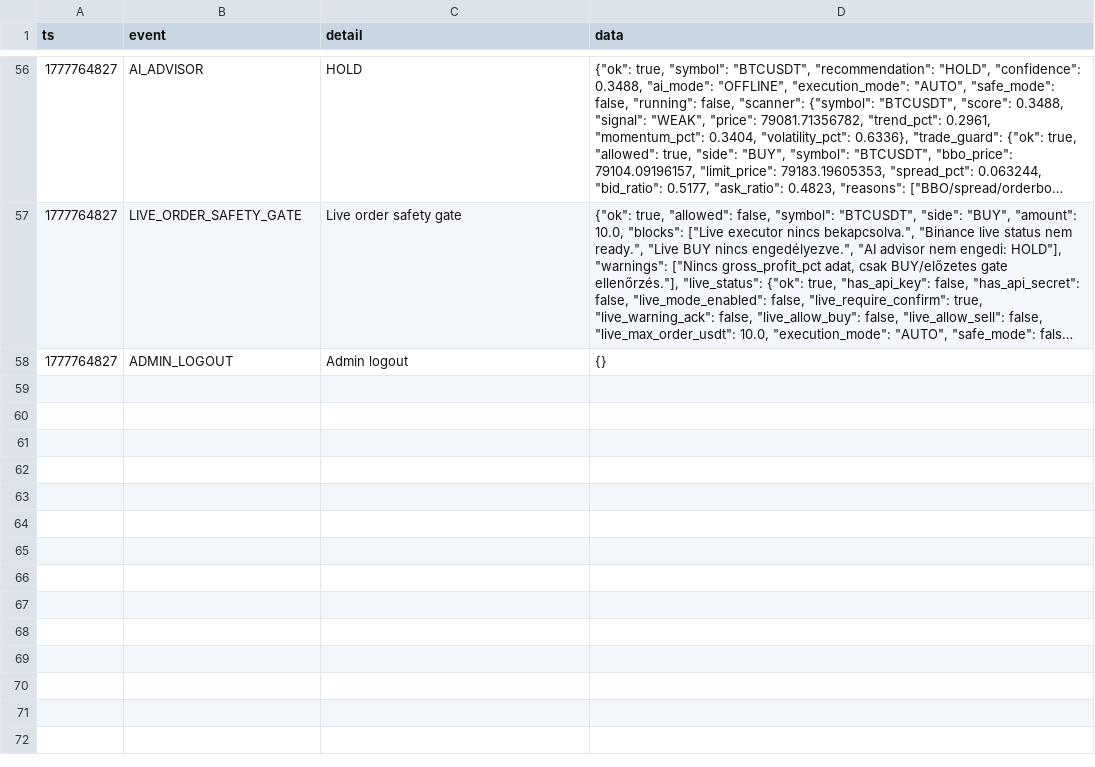
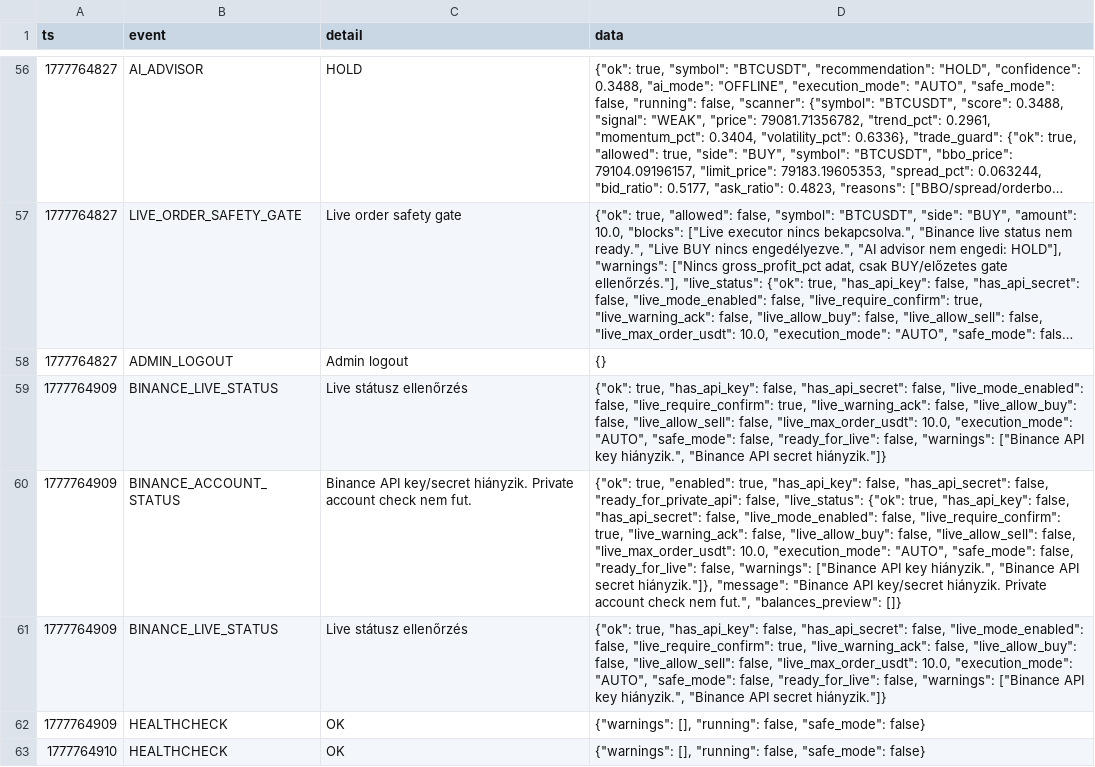
Before and after one commit to zoligaspar19841-dot/autobot-apk-test, a CSV file: logs/demo_core_audit.csv, drawn as a sheet; only a part is shown, gaps mark what is left out; long unchanged cells end in …; the diff covers the shown part only; the diff names each change by its address in the sheet, - before the commit and + after, or states it on an @@ line.

Commit message:
ADD: binance account status and test order validate base

```diff
--- a/logs/demo_core_audit.csv
+++ b/logs/demo_core_audit.csv
+row 59: 1777764909 | BINANCE_LIVE_STATUS | Live státusz ellenőrzés | {"ok": true, "has_api_key": false, "has_api_secret": false, "live_mode_enabled": false, "live_require_confirm": true, "live_warning_ack": false, "live_allow_buy": false, "live_allow_sell": false, "live_max_order_usdt": 10.0, "execution_mode": "AUTO", "safe_mode": false, "ready_for_live": false, "warnings": ["Binance API key hiányzik.", "Binance API secret hiányzik."]}
+row 60: 1777764909 | BINANCE_ACCOUNT_STATUS | Binance API key/secret hiányzik. Private account check nem fut. | {"ok": true, "enabled": true, "has_api_key": false, "has_api_secret": false, "ready_for_private_api": false, "live_status": {"ok": true, "has_api_key": false, "has_api_secret": false, "live_mode_enabled": false, "live_require_confirm": true, "live_warning_ack": false, "live_allow_buy": false, "live_allow_sell": false, "live_max_order_usdt": 10.0, "execution_mode": "AUTO", "safe_mode": false, "ready_for_live": false, "warnings": ["Binance API key hiányzik.", "Binance API secret hiányzik."]}, "message": "Binance API key/secret hiányzik. Private account check nem fut.", "balances_preview": []}
+row 61: 1777764909 | BINANCE_LIVE_STATUS | Live státusz ellenőrzés | {"ok": true, "has_api_key": false, "has_api_secret": false, "live_mode_enabled": false, "live_require_confirm": true, "live_warning_ack": false, "live_allow_buy": false, "live_allow_sell": false, "live_max_order_usdt": 10.0, "execution_mode": "AUTO", "safe_mode": false, "ready_for_live": false, "warnings": ["Binance API key hiányzik.", "Binance API secret hiányzik."]}
+row 62: 1777764909 | HEALTHCHECK | OK | {"warnings": [], "running": false, "safe_mode": false}
+row 63: 1777764910 | HEALTHCHECK | OK | {"warnings": [], "running": false, "safe_mode": false}
```
Also changed, not shown: 4 added rows elsewhere in this file, 4 other files.
